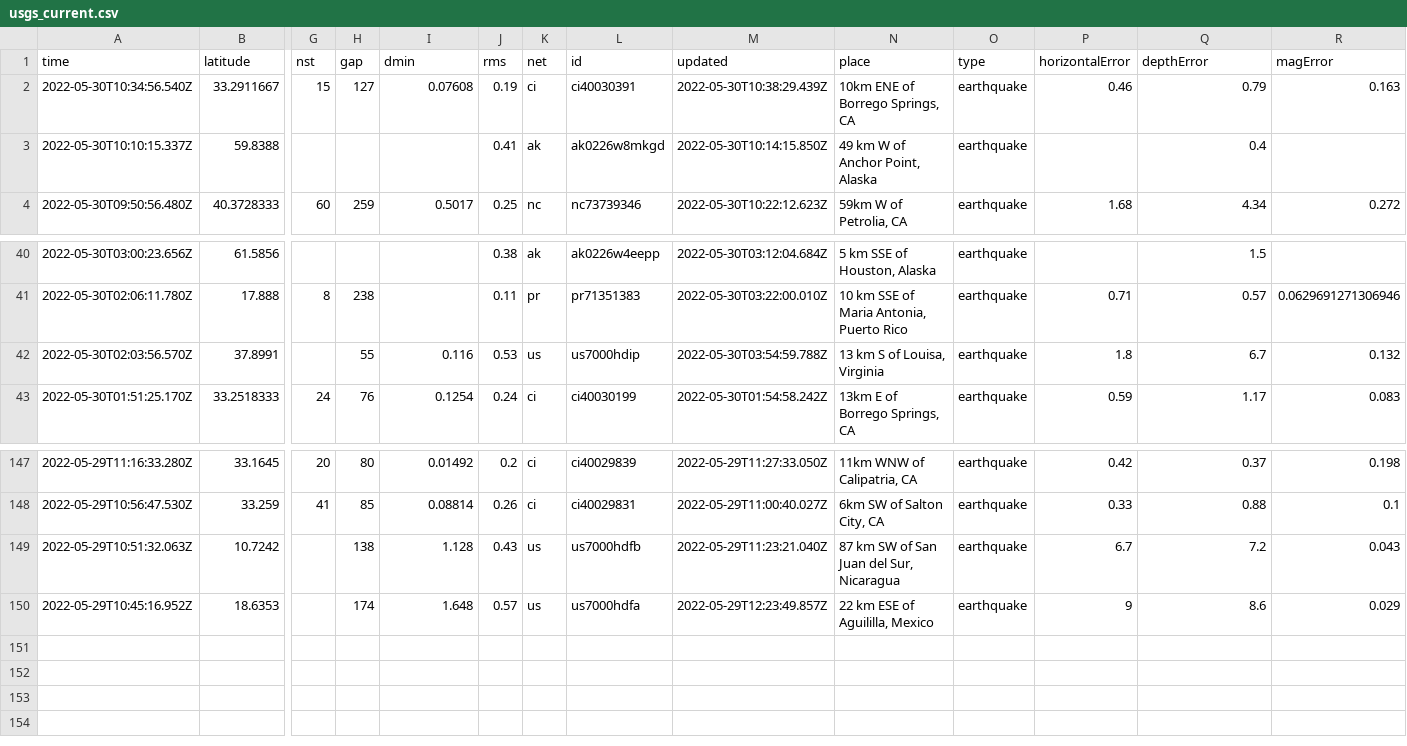
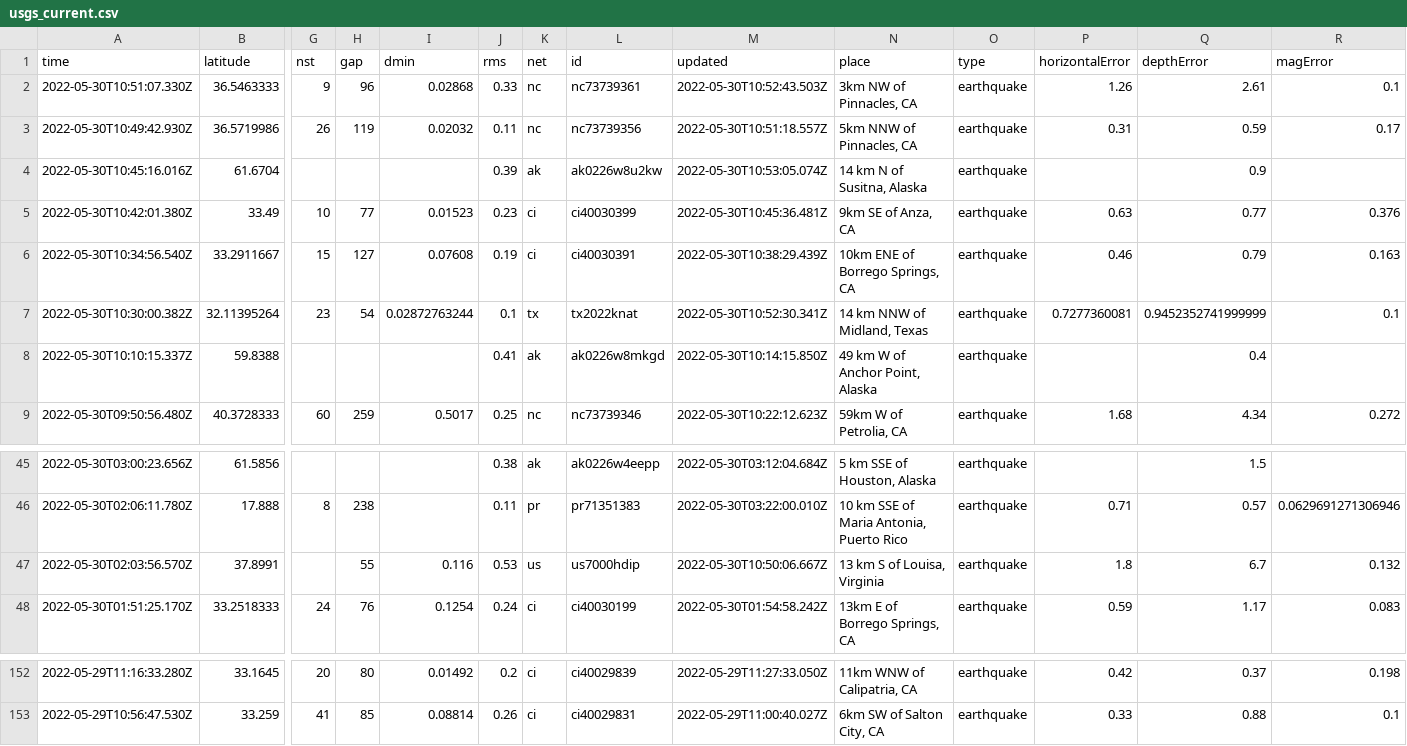
Before and after one commit to dlbranham/my-data-robot, a CSV file: usgs_current.csv, drawn as a sheet; only a part is shown, gaps mark what is left out; removed rows and columns are numbered as before the commit, all else as after; rows hold the shown columns only; the diff names each change by its address in the sheet, - before the commit and + after, or states it on an @@ line.

```diff
--- a/usgs_current.csv
+++ b/usgs_current.csv
+row 2: 2022-05-30T10:51:07.330Z | 36.5463333 | 9 | 96 | 0.02868 | 0.33 | nc | nc73739361 | 2022-05-30T10:52:43.503Z | 3km NW of Pinnacles, CA | earthquake | 1.26 | 2.61 | 0.1
+row 3: 2022-05-30T10:49:42.930Z | 36.5719986 | 26 | 119 | 0.02032 | 0.11 | nc | nc73739356 | 2022-05-30T10:51:18.557Z | 5km NNW of Pinnacles, CA | earthquake | 0.31 | 0.59 | 0.17
+row 4: 2022-05-30T10:45:16.016Z | 61.6704 |  |  |  | 0.39 | ak | ak0226w8u2kw | 2022-05-30T10:53:05.074Z | 14 km N of Susitna, Alaska | earthquake |  | 0.9
+row 5: 2022-05-30T10:42:01.380Z | 33.49 | 10 | 77 | 0.01523 | 0.23 | ci | ci40030399 | 2022-05-30T10:45:36.481Z | 9km SE of Anza, CA | earthquake | 0.63 | 0.77 | 0.376
+row 7: 2022-05-30T10:30:00.382Z | 32.11395264 | 23 | 54 | 0.02872763244 | 0.1 | tx | tx2022knat | 2022-05-30T10:52:30.341Z | 14 km NNW of Midland, Texas | earthquake | 0.7277360081 | 0.9452352741999999 | 0.1
-M47 (updated): 2022-05-30T03:54:59.788Z
+M47 (updated): 2022-05-30T10:50:06.667Z
-row 149: 2022-05-29T10:51:32.063Z | 10.7242 |  | 138 | 1.128 | 0.43 | us | us7000hdfb | 2022-05-29T11:23:21.040Z | 87 km SW of San Juan del Sur, Nicaragua | earthquake | 6.7 | 7.2 | 0.043
-row 150: 2022-05-29T10:45:16.952Z | 18.6353 |  | 174 | 1.648 | 0.57 | us | us7000hdfa | 2022-05-29T12:23:49.857Z | 22 km ESE of Aguililla, Mexico | earthquake | 9 | 8.6 | 0.029
```
